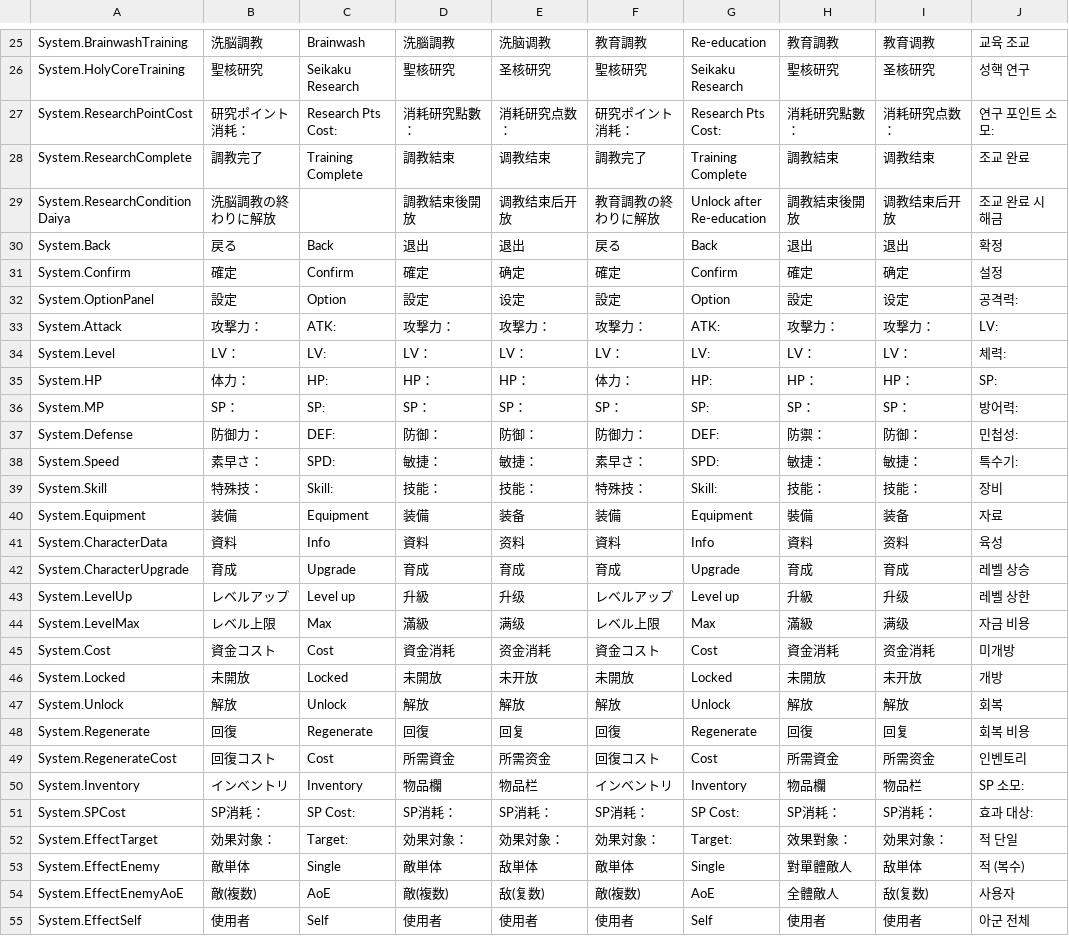
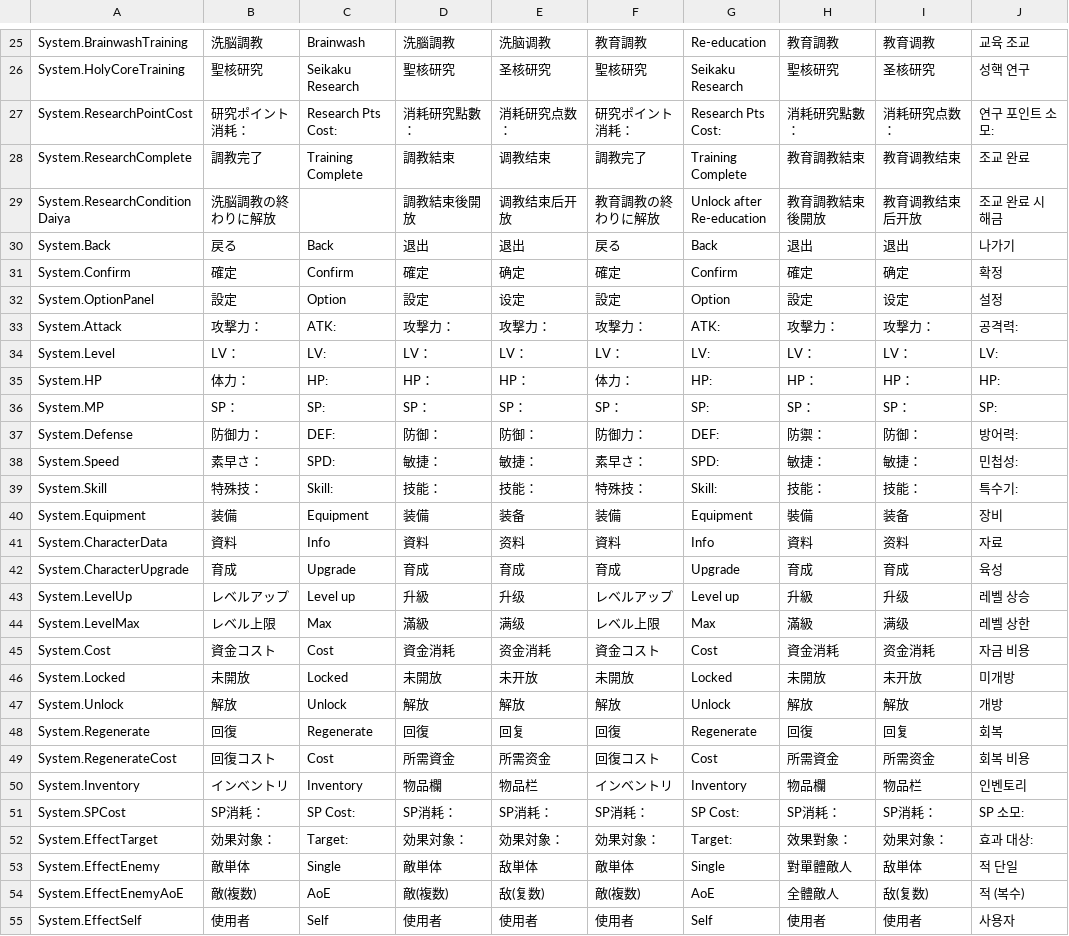
Before and after one commit to maryphun/MagicalHeroines, a CSV file: Assets/Resources/LocalizationSheet/System.csv, drawn as a sheet; only a part is shown, gaps mark what is left out; the diff covers the shown part only.

```diff
--- a/Assets/Resources/LocalizationSheet/System.csv
+++ b/Assets/Resources/LocalizationSheet/System.csv
@@ -27,29 +27,29 @@ System.HolyCoreTraining,聖核研究,Seikaku Research,聖核研究,圣核研究,
 System.ResearchPointCost,研究ポイント消耗：,Research Pts Cost:,消耗研究點數：,消耗研究点数：,研究ポイント消耗：,Research Pts Cost:,消耗研究點數：,消耗研究点数：,연구 포인트 소모:
-System.ResearchComplete,調教完了,Training Complete,調教結束,调教结束,調教完了,Training Complete,調教結束,调教结束,조교 완료
-System.ResearchConditionDaiya,洗脳調教の終わりに解放,,調教結束後開放,调教结束后开放,教育調教の終わりに解放,Unlock after Re-education,調教結束後開放,调教结束后开放,조교 완료 시 해금
-System.Back,戻る,Back,退出,退出,戻る,Back,退出,退出,확정
-System.Confirm,確定,Confirm,確定,确定,確定,Confirm,確定,确定,설정
-System.OptionPanel,設定,Option,設定,设定,設定,Option,設定,设定,공격력:
-System.Attack,攻撃力：,ATK: ,攻撃力：,攻撃力：,攻撃力：,ATK: ,攻擊力：,攻撃力：,LV:
-System.Level,LV：,LV: ,LV：,LV：,LV：,LV: ,LV：,LV：,체력:
-System.HP,体力：,HP: ,HP：,HP：,体力：,HP: ,HP：,HP：,SP:
-System.MP,SP：,SP: ,SP：,SP：,SP：,SP: ,SP：,SP：,방어력:
-System.Defense,防御力：,DEF: ,防御：,防御：,防御力：,DEF: ,防禦：,防御：,민첩성:
-System.Speed,素早さ：,SPD: ,敏捷：,敏捷：,素早さ：,SPD: ,敏捷：,敏捷：,특수기:
-System.Skill,特殊技：,Skill: ,技能：,技能：,特殊技：,Skill: ,技能：,技能：,장비
-System.Equipment,装備,Equipment,装備,装备,装備,Equipment,裝備,装备,자료
-System.CharacterData,資料,Info,資料,资料,資料,Info,資料,资料,육성
-System.CharacterUpgrade,育成,Upgrade,育成,育成,育成,Upgrade,育成,育成,레벨 상승
-System.LevelUp,レベルアップ,Level up,升級,升级,レベルアップ,Level up,升級,升级,레벨 상한
-System.LevelMax,レベル上限,Max,滿級,满级,レベル上限,Max,滿級,满级,자금 비용
-System.Cost,資金コスト,Cost,資金消耗,资金消耗,資金コスト,Cost,資金消耗,资金消耗,미개방
-System.Locked,未開放,Locked,未開放,未开放,未開放,Locked,未開放,未开放,개방
-System.Unlock,解放,Unlock,解放,解放,解放,Unlock,解放,解放,회복
-System.Regenerate,回復,Regenerate,回復,回复,回復,Regenerate,回復,回复,회복 비용
-System.RegenerateCost,回復コスト,Cost,所需資金,所需资金,回復コスト,Cost,所需資金,所需资金,인벤토리
-System.Inventory,インベントリ,Inventory,物品欄,物品栏,インベントリ,Inventory,物品欄,物品栏,SP 소모:
-System.SPCost,SP消耗：,SP Cost: ,SP消耗：,SP消耗：,SP消耗：,SP Cost: ,SP消耗：,SP消耗：,효과 대상:
-System.EffectTarget,効果対象：,Target: ,効果対象：,効果対象：,効果対象：,Target: ,效果對象：,効果対象：,적 단일
-System.EffectEnemy,敵単体,Single,敵単体,敌単体,敵単体,Single,對單體敵人,敌単体,적 (복수)
-System.EffectEnemyAoE,敵(複数),AoE,敵(複数),敌(复数),敵(複数),AoE,全體敵人,敌(复数),사용자
-System.EffectSelf,使用者,Self,使用者,使用者,使用者,Self,使用者,使用者,아군 전체
+System.ResearchComplete,調教完了,Training Complete,調教結束,调教结束,調教完了,Training Complete,教育調教結束,教育调教结束,조교 완료
+System.ResearchConditionDaiya,洗脳調教の終わりに解放,,調教結束後開放,调教结束后开放,教育調教の終わりに解放,Unlock after Re-education,教育調教結束後開放,教育调教结束后开放,조교 완료 시 해금
+System.Back,戻る,Back,退出,退出,戻る,Back,退出,退出,나가기
+System.Confirm,確定,Confirm,確定,确定,確定,Confirm,確定,确定,확정
+System.OptionPanel,設定,Option,設定,设定,設定,Option,設定,设定,설정
+System.Attack,攻撃力：,ATK: ,攻撃力：,攻撃力：,攻撃力：,ATK: ,攻擊力：,攻撃力：,공격력:
+System.Level,LV：,LV: ,LV：,LV：,LV：,LV: ,LV：,LV：,LV:
+System.HP,体力：,HP: ,HP：,HP：,体力：,HP: ,HP：,HP：,HP:
+System.MP,SP：,SP: ,SP：,SP：,SP：,SP: ,SP：,SP：,SP:
+System.Defense,防御力：,DEF: ,防御：,防御：,防御力：,DEF: ,防禦：,防御：,방어력:
+System.Speed,素早さ：,SPD: ,敏捷：,敏捷：,素早さ：,SPD: ,敏捷：,敏捷：,민첩성:
+System.Skill,特殊技：,Skill: ,技能：,技能：,特殊技：,Skill: ,技能：,技能：,특수기:
+System.Equipment,装備,Equipment,装備,装备,装備,Equipment,裝備,装备,장비
+System.CharacterData,資料,Info,資料,资料,資料,Info,資料,资料,자료
+System.CharacterUpgrade,育成,Upgrade,育成,育成,育成,Upgrade,育成,育成,육성
+System.LevelUp,レベルアップ,Level up,升級,升级,レベルアップ,Level up,升級,升级,레벨 상승
+System.LevelMax,レベル上限,Max,滿級,满级,レベル上限,Max,滿級,满级,레벨 상한
+System.Cost,資金コスト,Cost,資金消耗,资金消耗,資金コスト,Cost,資金消耗,资金消耗,자금 비용
+System.Locked,未開放,Locked,未開放,未开放,未開放,Locked,未開放,未开放,미개방
+System.Unlock,解放,Unlock,解放,解放,解放,Unlock,解放,解放,개방
+System.Regenerate,回復,Regenerate,回復,回复,回復,Regenerate,回復,回复,회복
+System.RegenerateCost,回復コスト,Cost,所需資金,所需资金,回復コスト,Cost,所需資金,所需资金,회복 비용
+System.Inventory,インベントリ,Inventory,物品欄,物品栏,インベントリ,Inventory,物品欄,物品栏,인벤토리
+System.SPCost,SP消耗：,SP Cost: ,SP消耗：,SP消耗：,SP消耗：,SP Cost: ,SP消耗：,SP消耗：,SP 소모:
+System.EffectTarget,効果対象：,Target: ,効果対象：,効果対象：,効果対象：,Target: ,效果對象：,効果対象：,효과 대상:
+System.EffectEnemy,敵単体,Single,敵単体,敌単体,敵単体,Single,對單體敵人,敌単体,적 단일
+System.EffectEnemyAoE,敵(複数),AoE,敵(複数),敌(复数),敵(複数),AoE,全體敵人,敌(复数),적 (복수)
+System.EffectSelf,使用者,Self,使用者,使用者,使用者,Self,使用者,使用者,사용자
```
Also changed, not shown: 92 edited cells elsewhere in this file, Assets/Resources/LocalizationSheet/Akiho.csv, Assets/Resources/LocalizationSheet/DLCメインストーリー.csv, 17 other files.
